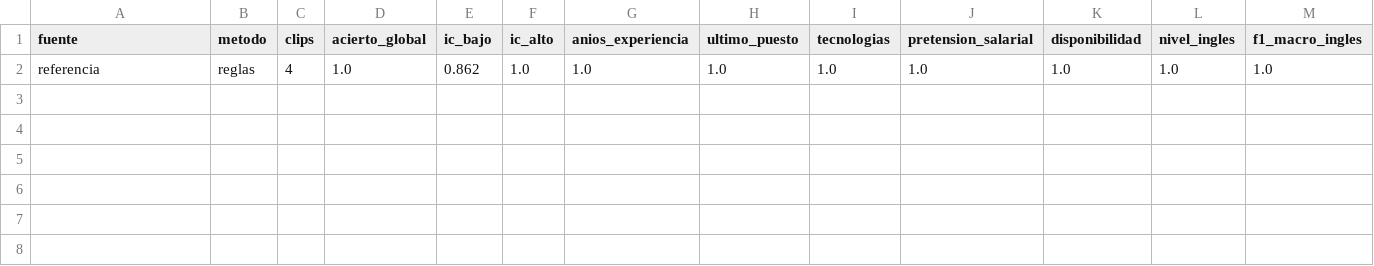
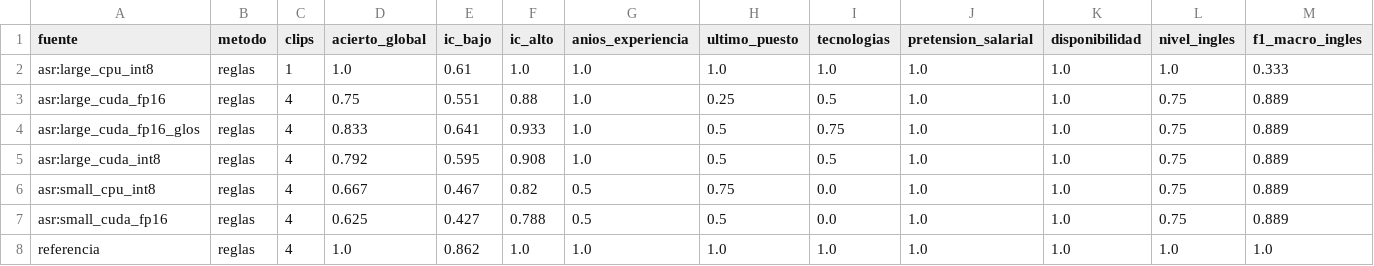
Before and after one commit to karelysscs/Practica_05, a CSV file: resultados/tarea1_registro_resumen.csv, drawn as a sheet; only a part is shown; rows hold the shown columns only; the diff names each change by its address in the sheet, - before the commit and + after, or states it on an @@ line.

```diff
--- a/resultados/tarea1_registro_resumen.csv
+++ b/resultados/tarea1_registro_resumen.csv
+row 2: asr:large_cpu_int8 | reglas | 1 | 1.0 | 0.61 | 1.0 | 1.0 | 1.0 | 1.0 | 1.0 | 1.0 | 1.0 | 0.333
+row 3: asr:large_cuda_fp16 | reglas | 4 | 0.75 | 0.551 | 0.88 | 1.0 | 0.25 | 0.5 | 1.0 | 1.0 | 0.75 | 0.889
+row 4: asr:large_cuda_fp16_glos | reglas | 4 | 0.833 | 0.641 | 0.933 | 1.0 | 0.5 | 0.75 | 1.0 | 1.0 | 0.75 | 0.889
+row 5: asr:large_cuda_int8 | reglas | 4 | 0.792 | 0.595 | 0.908 | 1.0 | 0.5 | 0.5 | 1.0 | 1.0 | 0.75 | 0.889
+row 6: asr:small_cpu_int8 | reglas | 4 | 0.667 | 0.467 | 0.82 | 0.5 | 0.75 | 0.0 | 1.0 | 1.0 | 0.75 | 0.889
+row 7: asr:small_cuda_fp16 | reglas | 4 | 0.625 | 0.427 | 0.788 | 0.5 | 0.5 | 0.0 | 1.0 | 1.0 | 0.75 | 0.889
```
Also changed, not shown: resultados/tarea1_asr.csv, resultados/tarea1_registro.csv, 40 other files.
